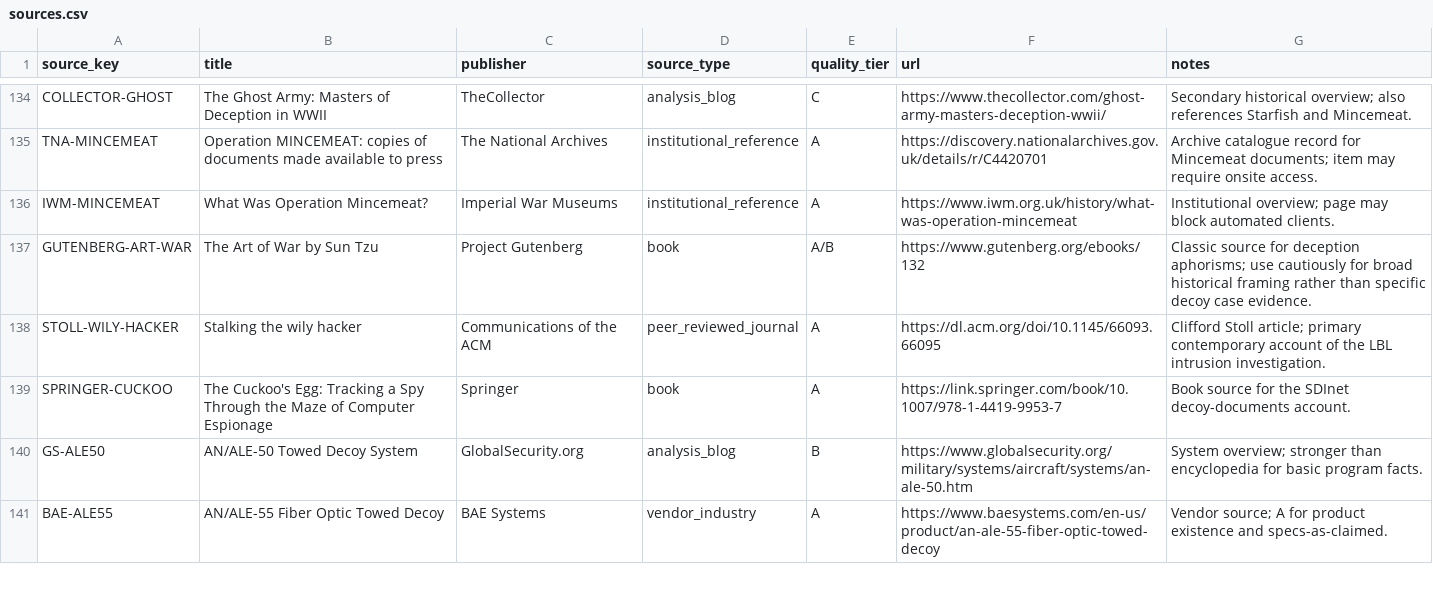
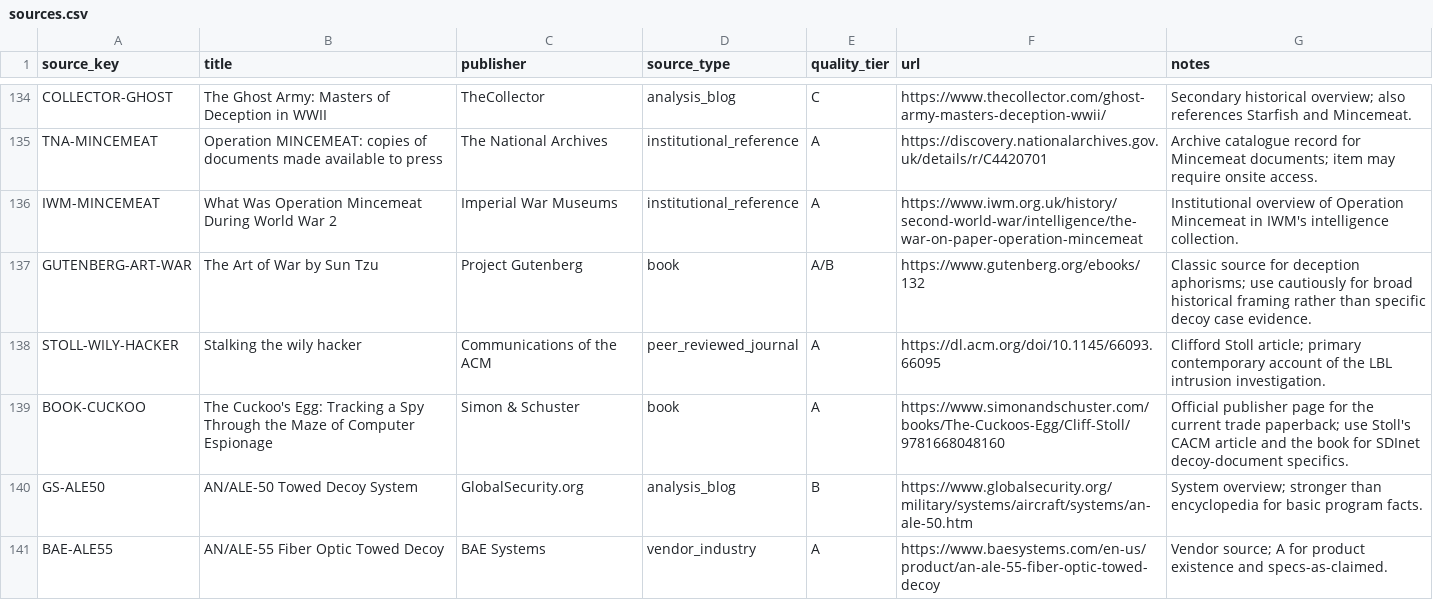
Before and after one commit to MichaelCSHN/awesome-decoys, a CSV file: data/sources.csv, drawn as a sheet; only a part is shown, gaps mark what is left out.

```diff
--- a/data/sources.csv
+++ b/data/sources.csv
@@ -135,6 +135,6 @@ COLLECTOR-GHOST,The Ghost Army: Masters of Deception in WWII,TheCollector,analys
 TNA-MINCEMEAT,Operation MINCEMEAT: copies of documents made available to press,The National Archives,institutional_reference,A,https://discovery.nationalarchives.gov.uk/details/r/C4420701,Archive catalogue record for Mincemeat documents; item may require onsite access.
-IWM-MINCEMEAT,What Was Operation Mincemeat?,Imperial War Museums,institutional_reference,A,https://www.iwm.org.uk/history/what-was-operation-mincemeat,Institutional overview; page may block automated clients.
+IWM-MINCEMEAT,What Was Operation Mincemeat During World War 2,Imperial War Museums,institutional_reference,A,https://www.iwm.org.uk/history/second-world-war/intelligence/the-war-on-paper-operation-mincemeat,Institutional overview of Operation Mincemeat in IWM's intelligence collection.
 GUTENBERG-ART-WAR,The Art of War by Sun Tzu,Project Gutenberg,book,A/B,https://www.gutenberg.org/ebooks/132,Classic source for deception aphorisms; use cautiously for broad historical framing rather than specific decoy case evidence.
 STOLL-WILY-HACKER,Stalking the wily hacker,Communications of the ACM,peer_reviewed_journal,A,https://dl.acm.org/doi/10.1145/66093.66095,Clifford Stoll article; primary contemporary account of the LBL intrusion investigation.
-SPRINGER-CUCKOO,The Cuckoo's Egg: Tracking a Spy Through the Maze of Computer Espionage,Springer,book,A,https://link.springer.com/book/10.1007/978-1-4419-9953-7,Book source for the SDInet decoy-documents account.
+BOOK-CUCKOO,The Cuckoo's Egg: Tracking a Spy Through the Maze of Computer Espionage,Simon & Schuster,book,A,https://www.simonandschuster.com/books/The-Cuckoos-Egg/Cliff-Stoll/9781668048160,Official publisher page for the current trade paperback; use Stoll's CACM article and the book for SDInet decoy-document specifics.
 GS-ALE50,AN/ALE-50 Towed Decoy System,GlobalSecurity.org,analysis_blog,B,https://www.globalsecurity.org/military/systems/aircraft/systems/an-ale-50.htm,System overview; stronger than encyclopedia for basic program facts.
```
Also changed, not shown: data/cases.csv, 6 other files.
